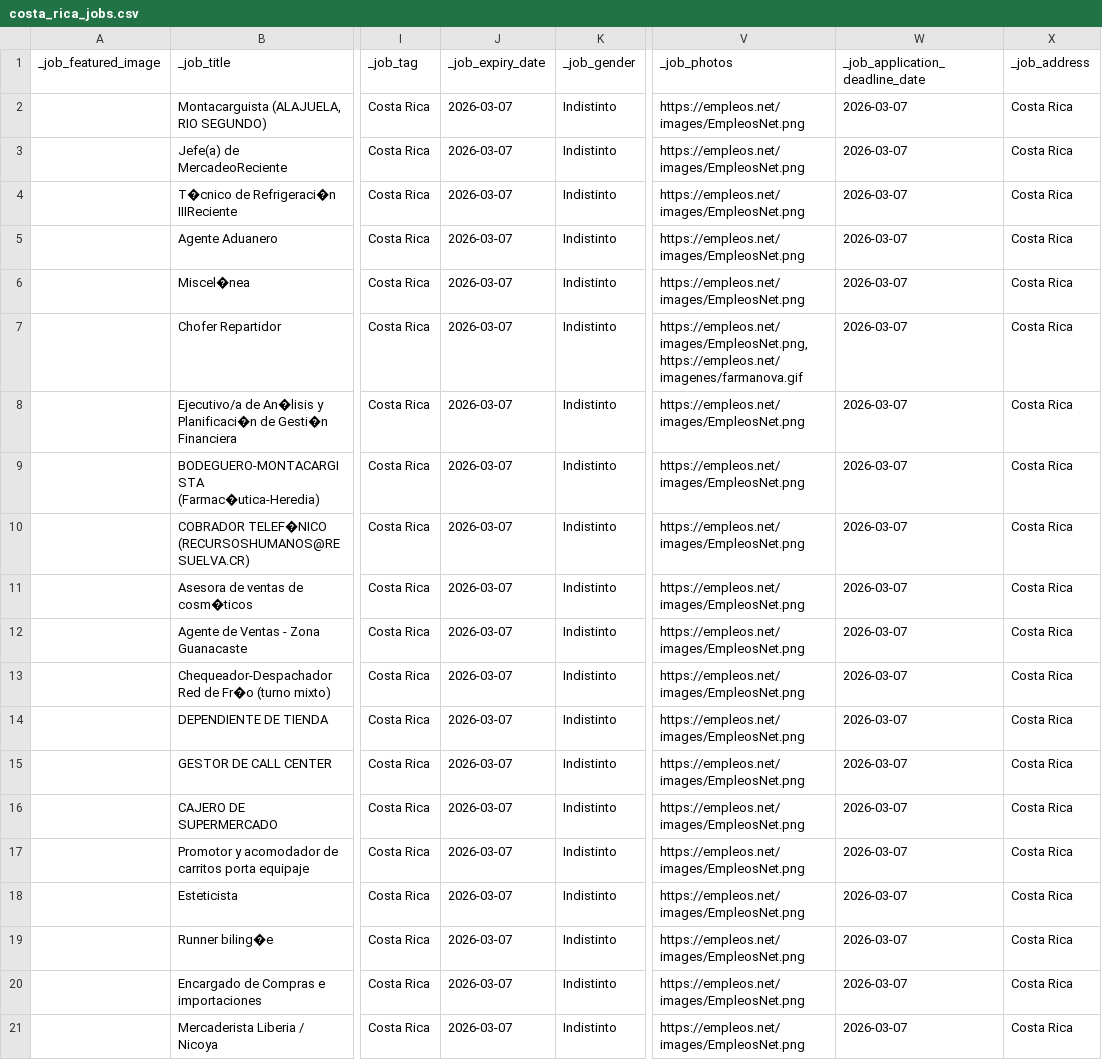
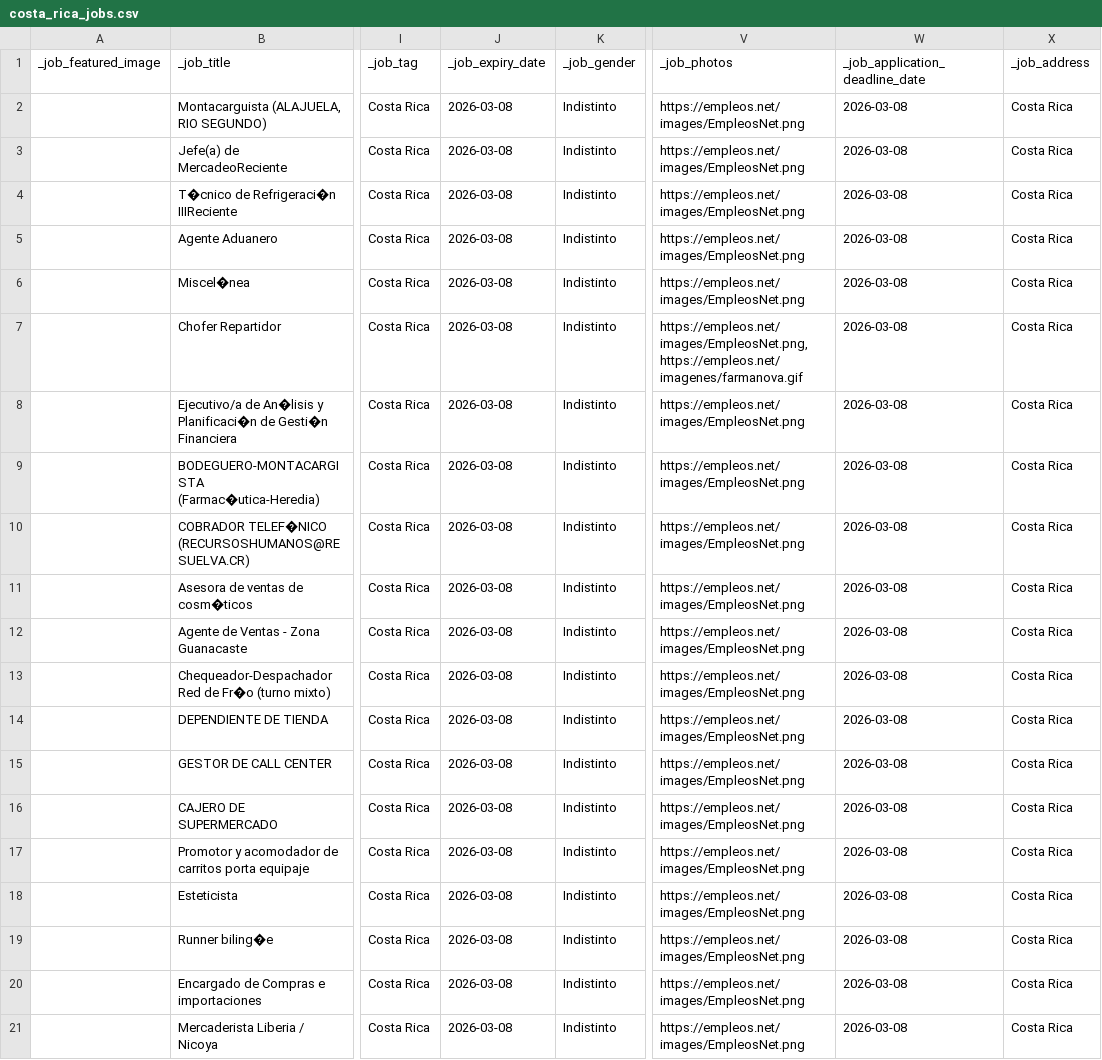
Before and after one commit to carloshubb/costarica_jobs, a CSV file: costa_rica_jobs.csv, drawn as a sheet; only a part is shown, gaps mark what is left out; the diff names each change by its address in the sheet, - before the commit and + after, or states it on an @@ line.

```diff
--- a/costa_rica_jobs.csv
+++ b/costa_rica_jobs.csv
-J2:J21 (_job_expiry_date): 2026-03-07
+J2:J21 (_job_expiry_date): 2026-03-08
-W2:W21 (_job_application_deadline_date): 2026-03-07
+W2:W21 (_job_application_deadline_date): 2026-03-08
```
Also changed, not shown: 1 other file.
